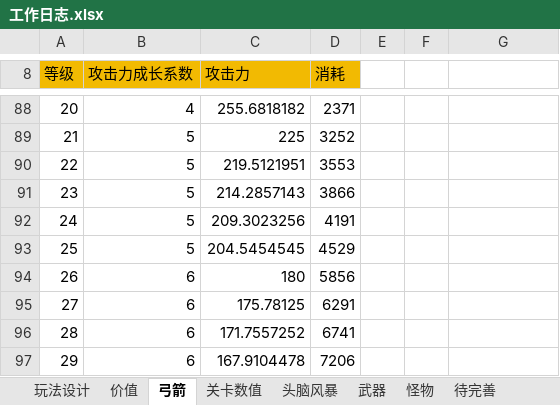
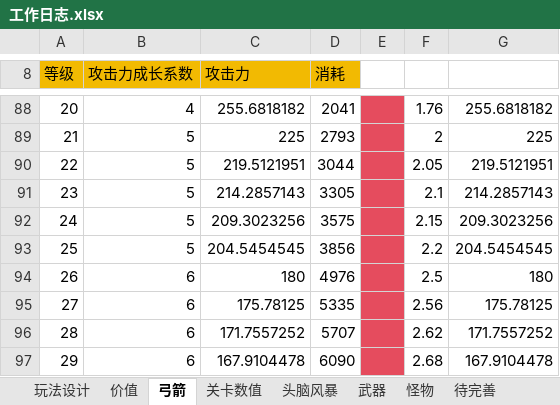
Before and after one commit to liujin-max/NeonWar, an Excel workbook: 表格/工作日志.xlsx, sheet 弓箭, drawn as a sheet; only a part is shown, gaps mark what is left out; values as stored, in another font and other column widths than the file's, no borders; the diff covers the shown part only; the diff names each change by its address in the sheet, - before the commit and + after, or states it on an @@ line.

```diff
--- a/表格/工作日志.xlsx (sheet 弓箭)
+++ b/表格/工作日志.xlsx (sheet 弓箭)
-D88 (消耗): 2371
+D88 (消耗): 2041
-E88:E97 fill: none
+E88:E97 fill: #E54C5E
-F88: (empty)
+F88: 1.76
-G88: (empty)
+G88: 255.6818182
-D89 (消耗): 3252
+D89 (消耗): 2793
-F89: (empty)
+F89: 2
-G89: (empty)
+G89: 225
-D90 (消耗): 3553
+D90 (消耗): 3044
-F90: (empty)
+F90: 2.05
-G90: (empty)
+G90: 219.5121951
-D91 (消耗): 3866
+D91 (消耗): 3305
-F91: (empty)
+F91: 2.1
-G91: (empty)
+G91: 214.2857143
-D92 (消耗): 4191
+D92 (消耗): 3575
-F92: (empty)
+F92: 2.15
-G92: (empty)
+G92: 209.3023256
-D93 (消耗): 4529
+D93 (消耗): 3856
-F93: (empty)
+F93: 2.2
-G93: (empty)
+G93: 204.5454545
-D94 (消耗): 5856
+D94 (消耗): 4976
-F94: (empty)
+F94: 2.5
-G94: (empty)
+G94: 180
-D95 (消耗): 6291
+D95 (消耗): 5335
-F95: (empty)
+F95: 2.56
-G95: (empty)
+G95: 175.78125
-D96 (消耗): 6741
+D96 (消耗): 5707
-F96: (empty)
+F96: 2.62
-G96: (empty)
+G96: 171.7557252
-D97 (消耗): 7206
+D97 (消耗): 6090
-F97: (empty)
+F97: 2.68
-G97: (empty)
+G97: 167.9104478
```
Also changed, not shown: 122 edited cells and cell formats elsewhere in this sheet, 6 other files.
